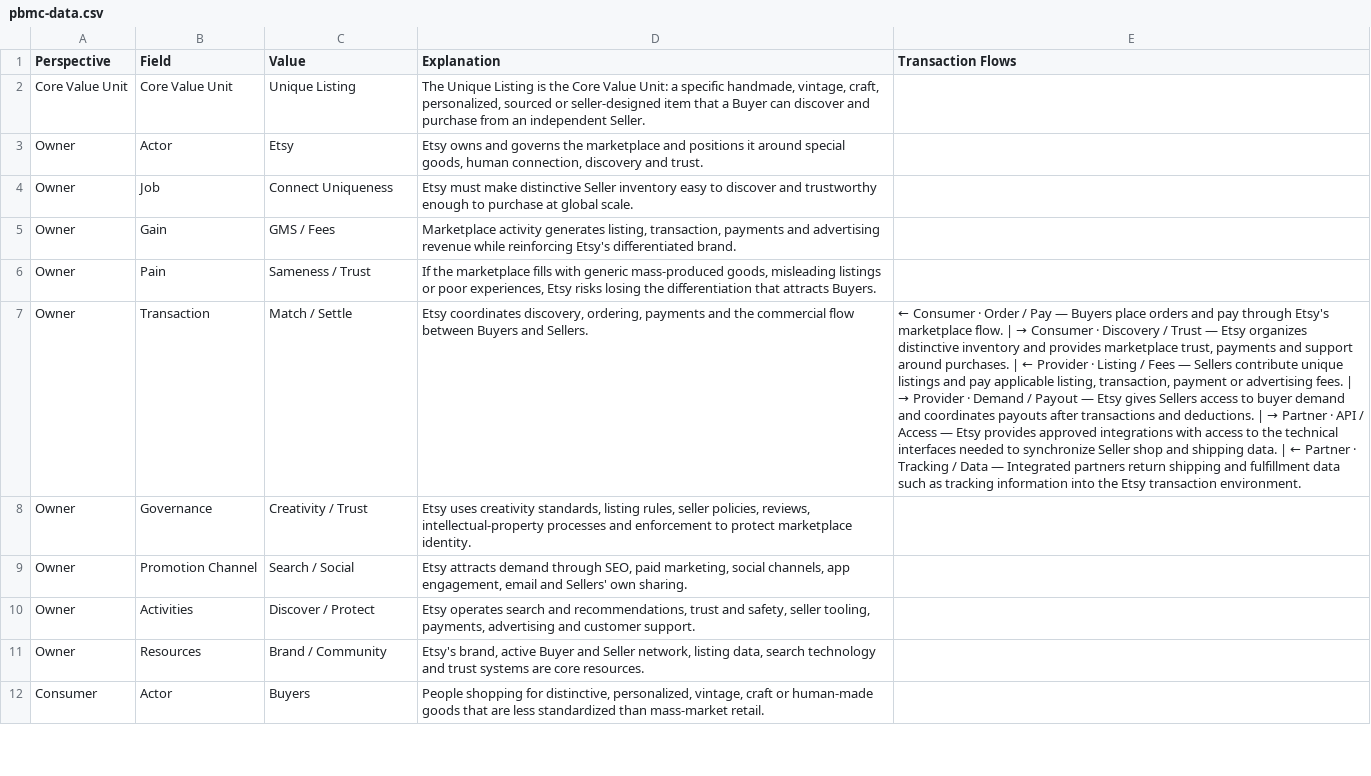
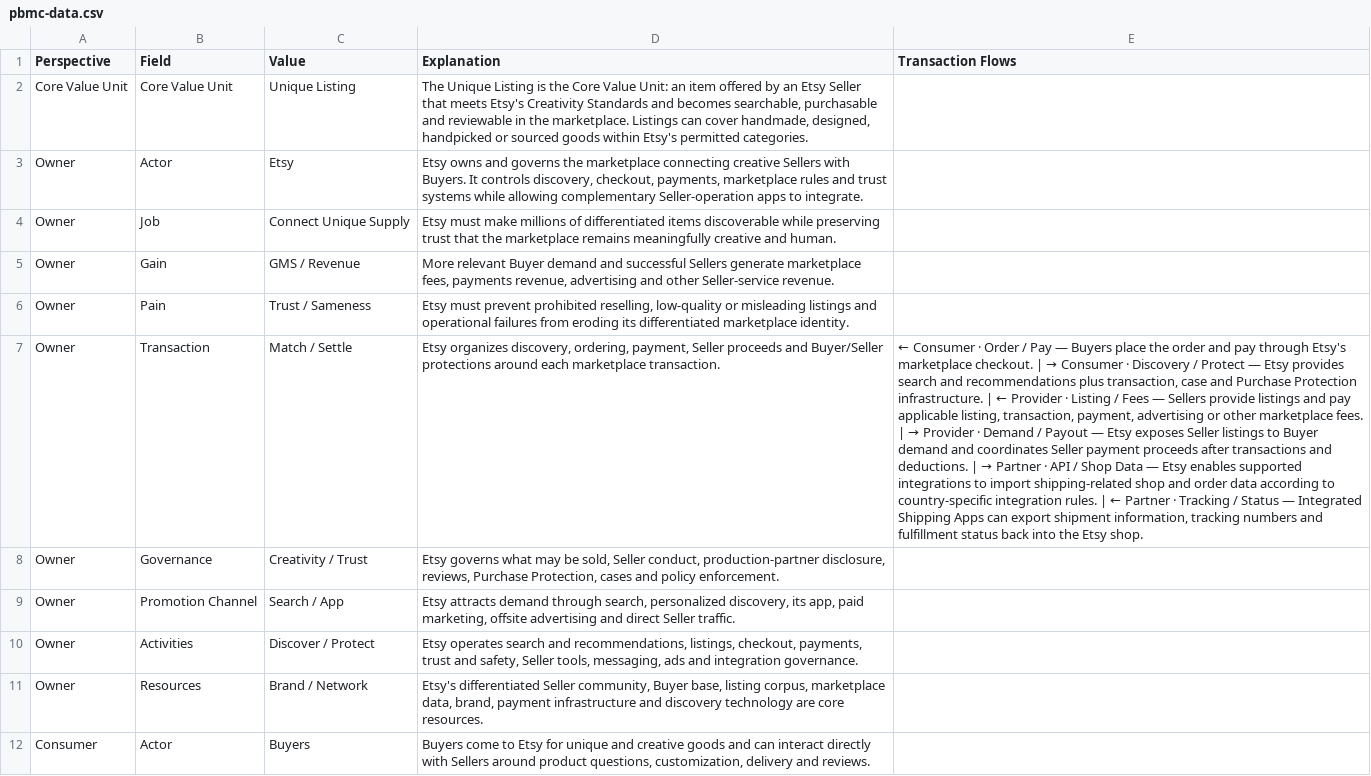
Before and after one commit to platformgeneration/pbmc-library, a CSV file: etsy/pbmc-data.csv, drawn as a sheet; only a part is shown; the diff covers the shown part only; the diff names each change by its address in the sheet, - before the commit and + after, or states it on an @@ line.

Commit message:
etsy

```diff
--- a/etsy/pbmc-data.csv
+++ b/etsy/pbmc-data.csv
-D2 (Explanation): …Value Unit: a specific handmade, vintage, craft, personalized, sourced or seller-designed item that a Buyer can discover and purchase from an independent Seller.
+D2 (Explanation): …Value Unit: an item offered by an Etsy Seller that meets Etsy's Creativity Standards and becomes searchable, purchasable and reviewable in the marketplace. Listings can cover handmade, designed, handpicked or sourced goods within Etsy's permitted categories.
-D3 (Explanation): …the marketplace and positions it around special goods, human connection, discovery and trust.
+D3 (Explanation): …the marketplace connecting creative Sellers with Buyers. It controls discovery, checkout, payments, marketplace rules and trust systems while allowing complementary Seller-operation apps to integrate.
-C4 (Value): Connect Uniqueness
+C4 (Value): Connect Unique Supply
-D4 (Explanation): …must make distinctive Seller inventory easy to discover and trustworthy enough to purchase at global scale.
+D4 (Explanation): …must make millions of differentiated items discoverable while preserving trust that the marketplace remains meaningfully creative and human.
-C5 (Value): GMS / Fees
+C5 (Value): GMS / Revenue
-D5 (Explanation): Marketplace activity generates listing, transaction, payments and advertising revenue while reinforcing Etsy's differentiated brand.
+D5 (Explanation): More relevant Buyer demand and successful Sellers generate marketplace fees, payments revenue, advertising and other Seller-service revenue.
-C6 (Value): Sameness / Trust
+C6 (Value): Trust / Sameness
-D6 (Explanation): If the marketplace fills with generic mass-produced goods, misleading listings or poor experiences, Etsy risks losing the differentiation that attracts Buyers.
+D6 (Explanation): Etsy must prevent prohibited reselling, low-quality or misleading listings and operational failures from eroding its differentiated marketplace identity.
-D7 (Explanation): Etsy coordinates discovery, ordering, payments and the commercial flow between Buyers and Sellers.
+D7 (Explanation): Etsy organizes discovery, ordering, payment, Seller proceeds and Buyer/Seller protections around each marketplace transaction.
@@ E7 (Transaction Flows): …Buyers place orders and pay through Etsy's marketplace flow. | → Consumer · Discovery / Trust — Etsy organizes distinctive inventory and provides marketplace trust, payments and support around purchases. | ← Provider · Listing / Fees — Sellers contribute unique listings and pay applicable listing, transaction, payment or advertising fees. | → Provider · Demand / Payout — Etsy gives Sellers access to buyer demand and coordinates payouts after transactions and deductions. | → Partner · API / Access — Etsy provides approved integrations with access to the technical interfaces needed to synchronize Seller shop and shipping data. | ← Partner · Tracking / Data — Integrated partners return shipping and fulfillment data such as tracking information into the Etsy transaction environment. → …Buyers place the order and pay through Etsy's marketplace checkout. | → Consumer · Discovery / Protect — Etsy provides search and recommendations plus transaction, case and Purchase Protection infrastructure. | ← Provider · Listing / Fees — Sellers provide listings and pay applicable listing, transaction, payment, advertising or other marketplace fees. | → Provider · Demand / Payout — Etsy exposes Seller listings to Buyer demand and coordinates Seller payment proceeds after transactions and deductions. | → Partner · API / Shop Data — Etsy enables supported integrations to import shipping-related shop and order data according to country-specific integration rules. | ← Partner · Tracking / Status — Integrated Shipping Apps can export shipment information, tracking numbers and fulfillment status back into the Etsy shop. @@
-D8 (Explanation): Etsy uses creativity standards, listing rules, seller policies, reviews, intellectual-property processes and enforcement to protect marketplace identity.
+D8 (Explanation): Etsy governs what may be sold, Seller conduct, production-partner disclosure, reviews, Purchase Protection, cases and policy enforcement.
-C9 (Value): Search / Social
+C9 (Value): Search / App
-D9 (Explanation): …demand through SEO, paid marketing, social channels, app engagement, email and Sellers' own sharing.
+D9 (Explanation): …demand through search, personalized discovery, its app, paid marketing, offsite advertising and direct Seller traffic.
-D10 (Explanation): …and recommendations, trust and safety, seller tooling, payments, advertising and customer support.
+D10 (Explanation): …and recommendations, listings, checkout, payments, trust and safety, Seller tools, messaging, ads and integration governance.
-C11 (Value): Brand / Community
+C11 (Value): Brand / Network
-D11 (Explanation): Etsy's brand, active Buyer and Seller network, listing data, search technology and trust systems are core…
+D11 (Explanation): Etsy's differentiated Seller community, Buyer base, listing corpus, marketplace data, brand, payment infrastructure and discovery technology are core…
-D12 (Explanation): People shopping for distinctive, personalized, vintage, craft or human-made goods that are less standardized than mass-market retail.
+D12 (Explanation): Buyers come to Etsy for unique and creative goods and can interact directly with Sellers around product questions, customization, delivery and reviews.
```
Also changed, not shown: 47 edited cells elsewhere in this file, 3 other files.
